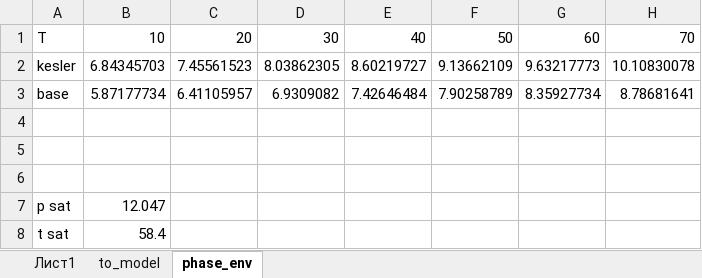
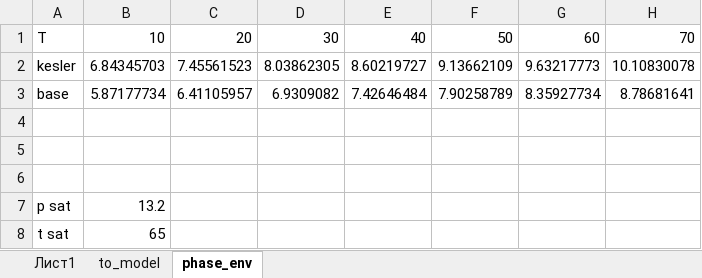
Before and after one commit to SidorenkoDD/BlackBoxFluid, an Excel workbook: diss/prrzlm.xlsx, sheet phase_env, drawn as a sheet; only a part is shown; values as stored, in another font and other column widths than the file's, no borders; charts and pictures not drawn; the diff names each change by its address in the sheet, - before the commit and + after, or states it on an @@ line.

```diff
--- a/diss/prrzlm.xlsx (sheet phase_env)
+++ b/diss/prrzlm.xlsx (sheet phase_env)
-B7: 12.047
+B7: 13.2
-B8: 58.4
+B8: 65
```
Also changed, not shown: sheet to_model, charts or pictures, 6 other files.
